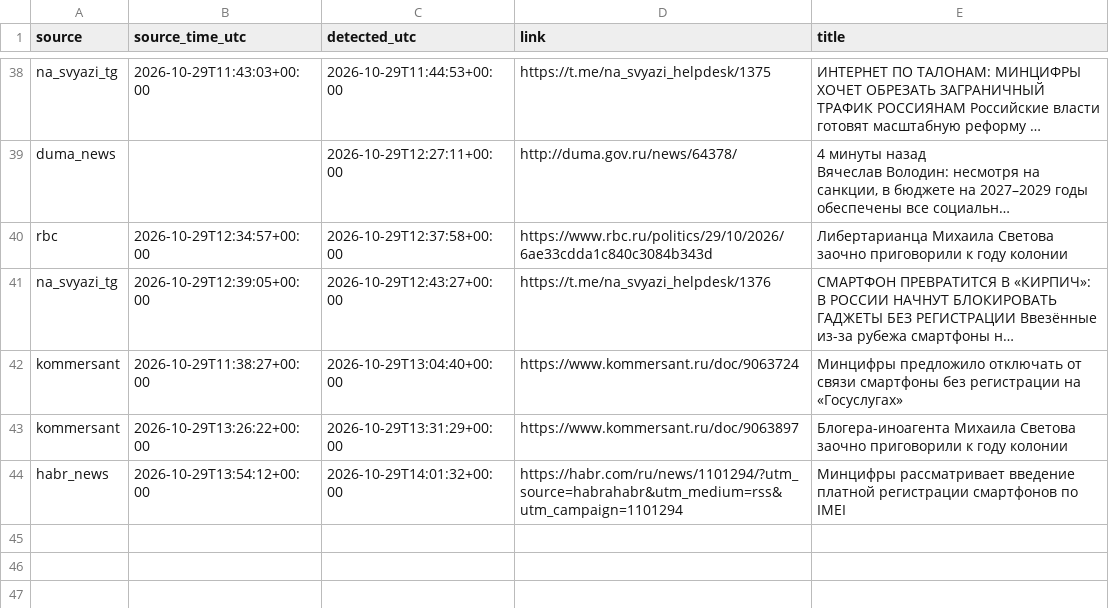
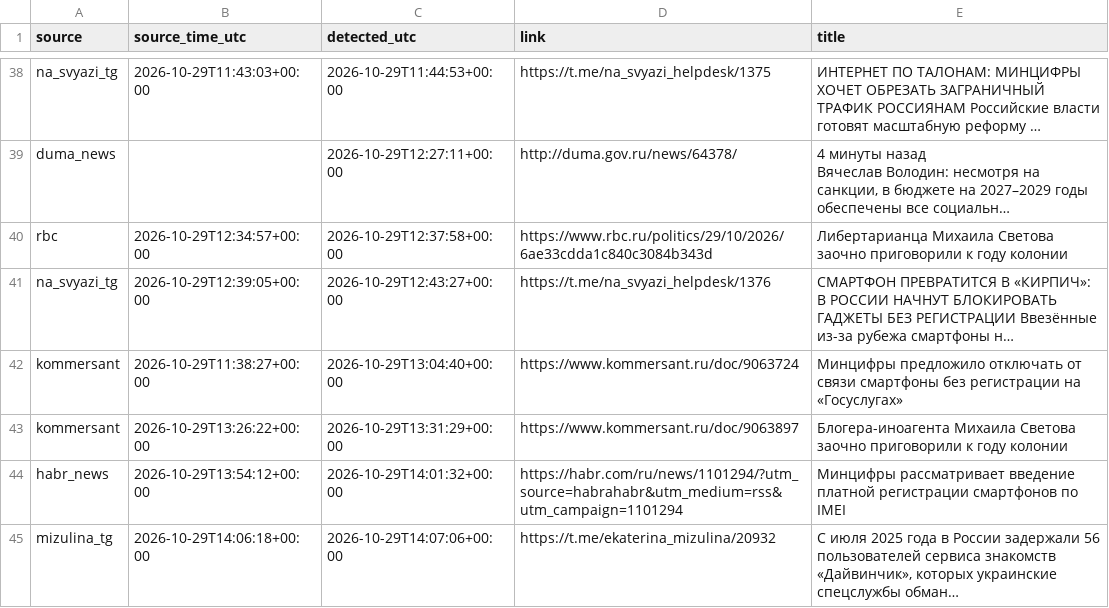
Before and after one commit to kvyvo/rknkid-radar, a CSV file: detections.csv, drawn as a sheet; only a part is shown, gaps mark what is left out; long unchanged cells end in …; the diff names each change by its address in the sheet, - before the commit and + after, or states it on an @@ line.

```diff
--- a/detections.csv
+++ b/detections.csv
+row 45: mizulina_tg | 2026-10-29T14:06:18+00:00 | 2026-10-29T14:07:06+00:00 | https://t.me/ekaterina_mizulina/20932 | С июля 2025 года в России задержали 56 пользователей сервиса знакомств «Дайвинчик», которых украинские спецслужбы обман…
```
Also changed, not shown: 1 other file.
